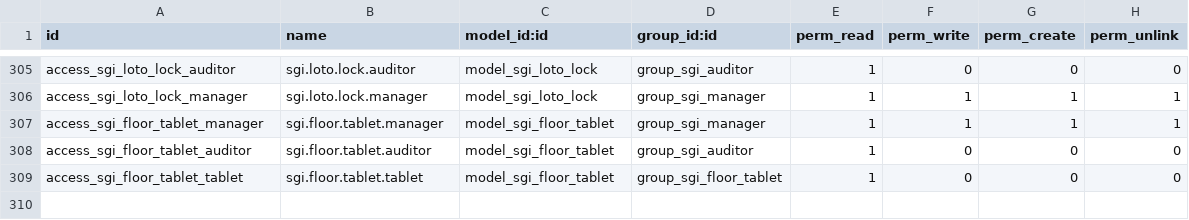
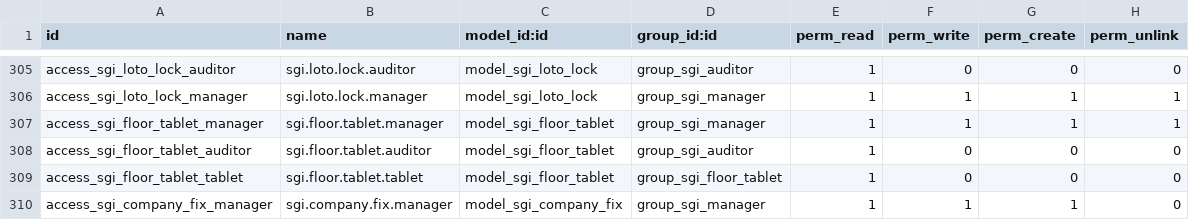
Before and after one commit to quimibond/qb19, a CSV file: addons/quimibond_sgi/security/ir.model.access.csv, drawn as a sheet; only a part is shown, gaps mark what is left out; the diff names each change by its address in the sheet, - before the commit and + after, or states it on an @@ line.

```diff
--- a/addons/quimibond_sgi/security/ir.model.access.csv
+++ b/addons/quimibond_sgi/security/ir.model.access.csv
+row 310: access_sgi_company_fix_manager | sgi.company.fix.manager | model_sgi_company_fix | group_sgi_manager | 1 | 1 | 1 | 0
```
Also changed, not shown: 9 other files.
